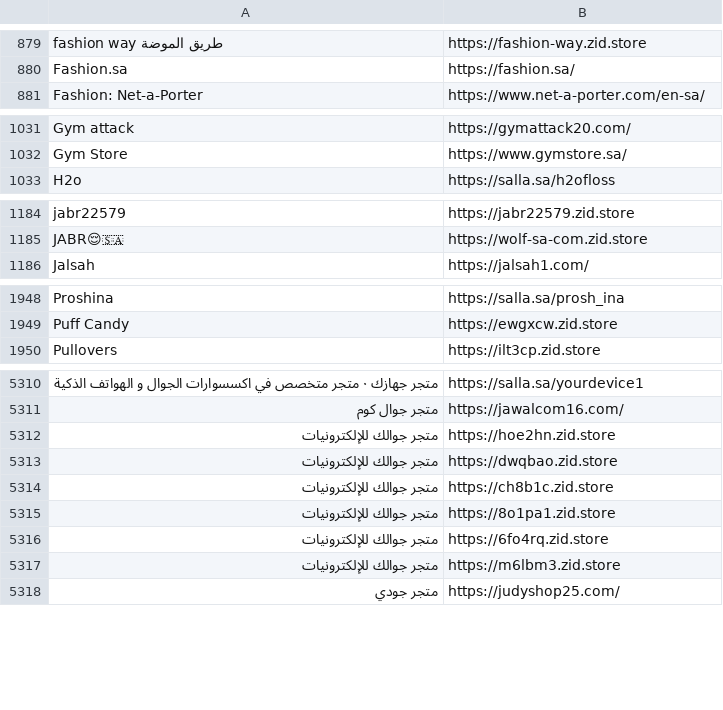
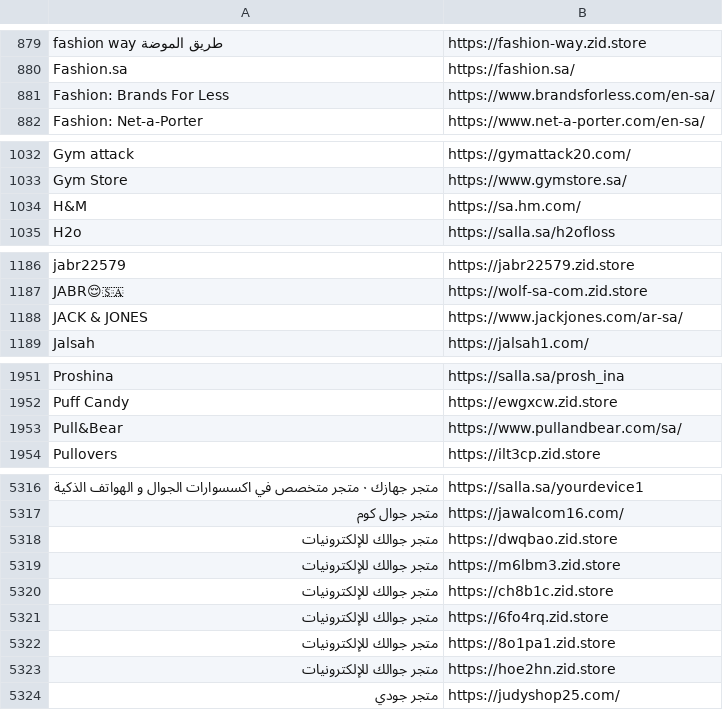
Before and after one commit to abaszeinn-beep/research, a CSV file: Saudi_Arabia_Ecommerce_Master_Directory.csv, drawn as a sheet; only a part is shown, gaps mark what is left out; the diff covers the shown part only; the diff names each change by its address in the sheet, - before the commit and + after, or states it on an @@ line.

```diff
--- a/Saudi_Arabia_Ecommerce_Master_Directory.csv
+++ b/Saudi_Arabia_Ecommerce_Master_Directory.csv
+row 881: Fashion: Brands For Less | https://www.brandsforless.com/en-sa/
+row 1034: H&M | https://sa.hm.com/
+row 1188: JACK & JONES | https://www.jackjones.com/ar-sa/
+row 1953: Pull&Bear | https://www.pullandbear.com/sa/
@@ row 5317 moved to row 5319: متجر جوالك للإلكترونيات @@
@@ row 5315 moved to row 5322: متجر جوالك للإلكترونيات @@
@@ row 5312 moved to row 5323: متجر جوالك للإلكترونيات @@
```
Also changed, not shown: 2 added rows and 28 moved rows elsewhere in this file, data/reference_universe.csv, 5 other files.
